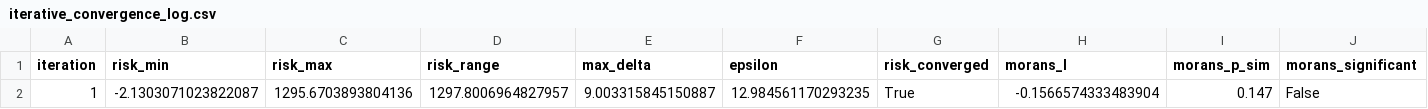
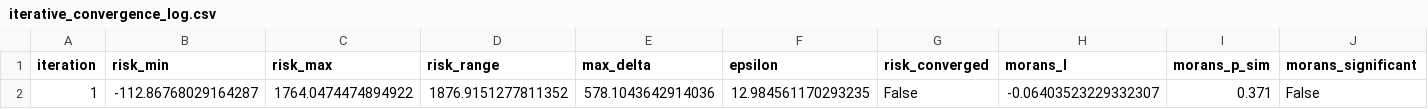
Before and after one commit to CodexonB21/Dengue_Risk_Prediction_Framework, a CSV file: outputs/metrics/module3/iterative_convergence_log.csv, drawn as a sheet; only a part is shown; removed rows and columns are numbered as before the commit, all else as after; rows hold the shown columns only; the diff names each change by its address in the sheet, - before the commit and + after, or states it on an @@ line.

```diff
--- a/outputs/metrics/module3/iterative_convergence_log.csv
+++ b/outputs/metrics/module3/iterative_convergence_log.csv
-row 2: 1 | -2.1303071023822087 | 1295.6703893804136 | 1297.8006964827957 | 9.003315845150887 | 12.984561170293235 | True | -0.1566574333483904 | 0.147 | False
+row 2: 1 | -112.86768029164287 | 1764.0474474894922 | 1876.9151277811352 | 578.1043642914036 | 12.984561170293235 | False | -0.06403523229332307 | 0.371 | False
```
Also changed, not shown: data/processed/module3/future_hotspot_forecast.csv, outputs/metrics/module3/rf_feature_importance.csv, 21 other files.
